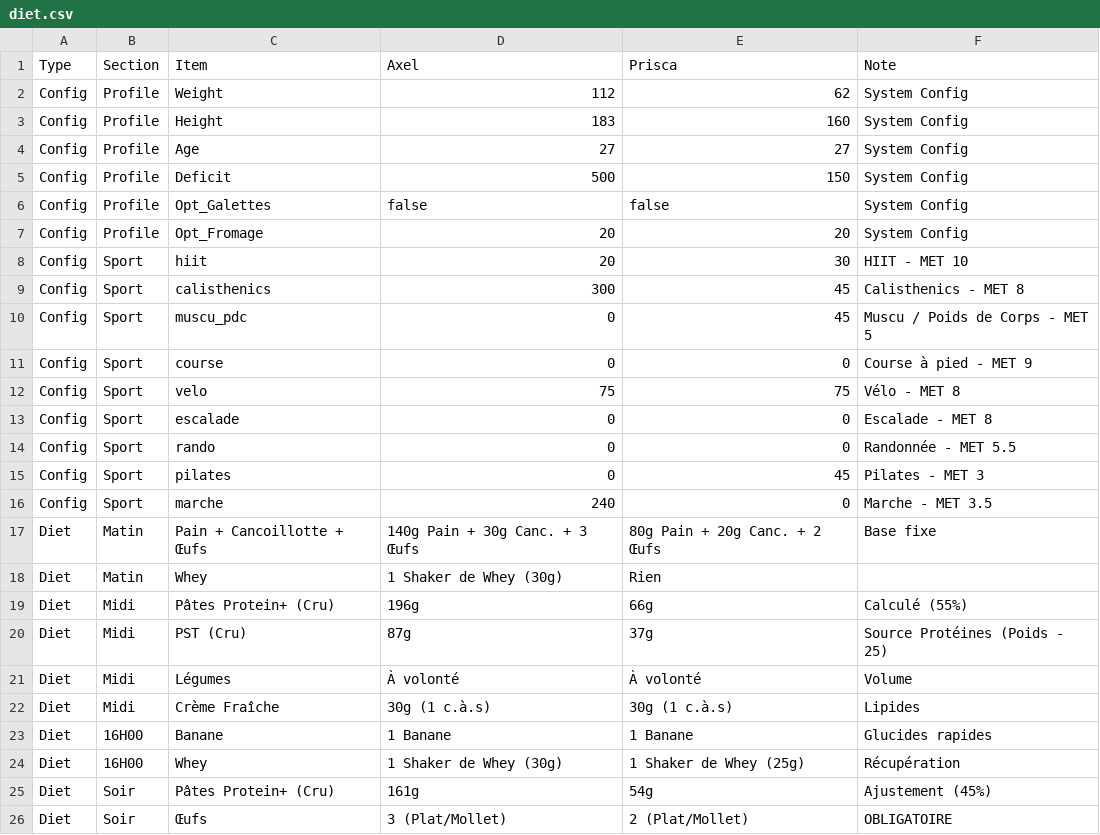
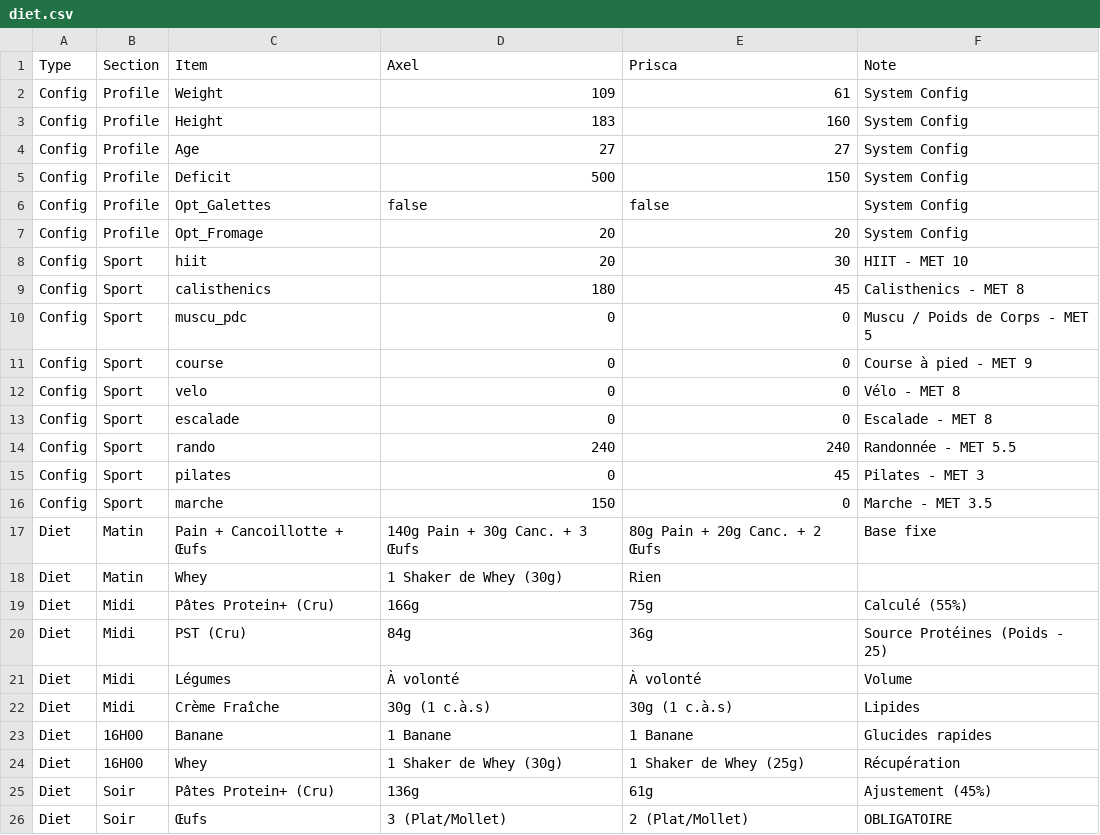
Before and after one commit to Karmadibsa/OptiCal-Center, a CSV file: public/diet.csv, drawn as a sheet; only a part is shown.

```diff
--- a/public/diet.csv
+++ b/public/diet.csv
@@ -1,3 +1,3 @@
 Type,Section,Item,Axel,Prisca,Note
-Config,Profile,Weight,112,62,System Config
+Config,Profile,Weight,109,61,System Config
 Config,Profile,Height,183,160,System Config
@@ -8,14 +8,14 @@ Config,Profile,Opt_Fromage,20,20,System Config
 Config,Sport,hiit,20,30,HIIT - MET 10
-Config,Sport,calisthenics,300,45,Calisthenics - MET 8
-Config,Sport,muscu_pdc,0,45,Muscu / Poids de Corps - MET 5
+Config,Sport,calisthenics,180,45,Calisthenics - MET 8
+Config,Sport,muscu_pdc,0,0,Muscu / Poids de Corps - MET 5
 Config,Sport,course,0,0,Course à pied - MET 9
-Config,Sport,velo,75,75,Vélo - MET 8
+Config,Sport,velo,0,0,Vélo - MET 8
 Config,Sport,escalade,0,0,Escalade - MET 8
-Config,Sport,rando,0,0,Randonnée - MET 5.5
+Config,Sport,rando,240,240,Randonnée - MET 5.5
 Config,Sport,pilates,0,45,Pilates - MET 3
-Config,Sport,marche,240,0,Marche - MET 3.5
+Config,Sport,marche,150,0,Marche - MET 3.5
 Diet,Matin,Pain + Cancoillotte + Œufs,140g Pain + 30g Canc. + 3 Œufs,80g Pain + 20g Canc. + 2 Œufs,Base fixe
 Diet,Matin,Whey,1 Shaker de Whey (30g),Rien,
-Diet,Midi,Pâtes Protein+ (Cru),196g,66g,Calculé (55%)
-Diet,Midi,PST (Cru),87g,37g,Source Protéines (Poids - 25)
+Diet,Midi,Pâtes Protein+ (Cru),166g,75g,Calculé (55%)
+Diet,Midi,PST (Cru),84g,36g,Source Protéines (Poids - 25)
 Diet,Midi,Légumes,À volonté,À volonté,Volume
@@ -24,3 +24,3 @@ Diet,16H00,Banane,1 Banane,1 Banane,Glucides rapides
 Diet,16H00,Whey,1 Shaker de Whey (30g),1 Shaker de Whey (25g),Récupération
-Diet,Soir,Pâtes Protein+ (Cru),161g,54g,Ajustement (45%)
+Diet,Soir,Pâtes Protein+ (Cru),136g,61g,Ajustement (45%)
 Diet,Soir,Œufs,3 (Plat/Mollet),2 (Plat/Mollet),OBLIGATOIRE
```
Also changed, not shown: 2 other files.
